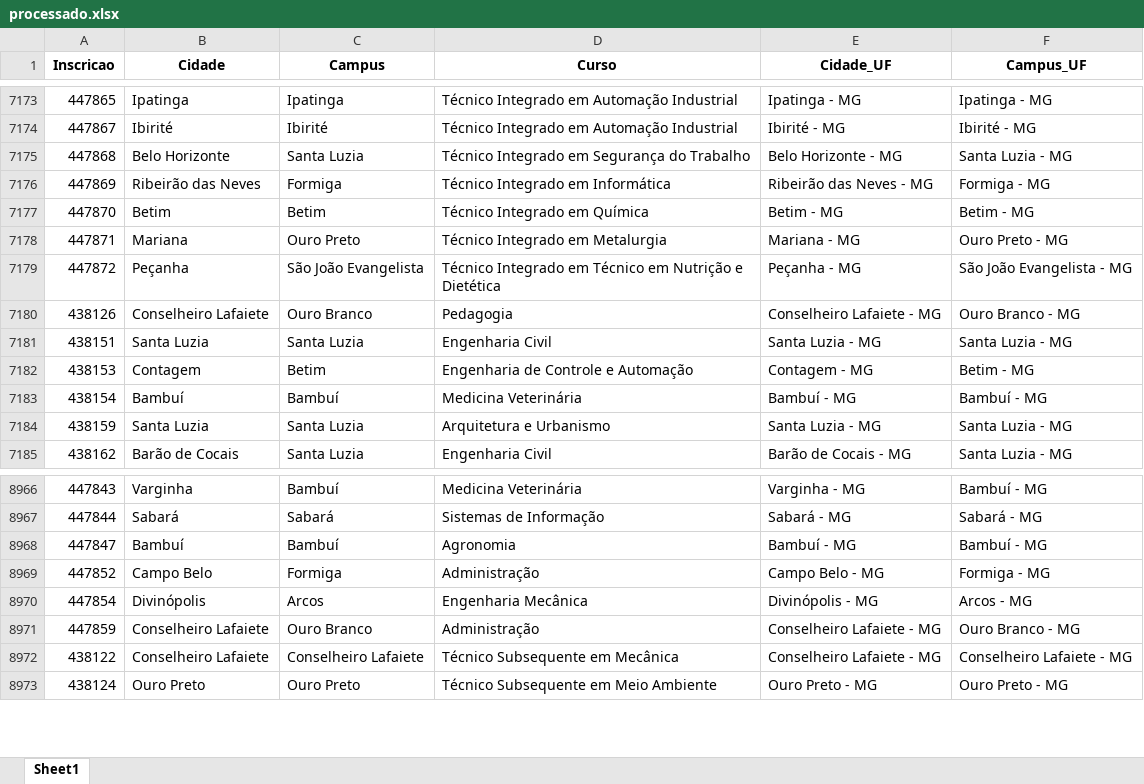
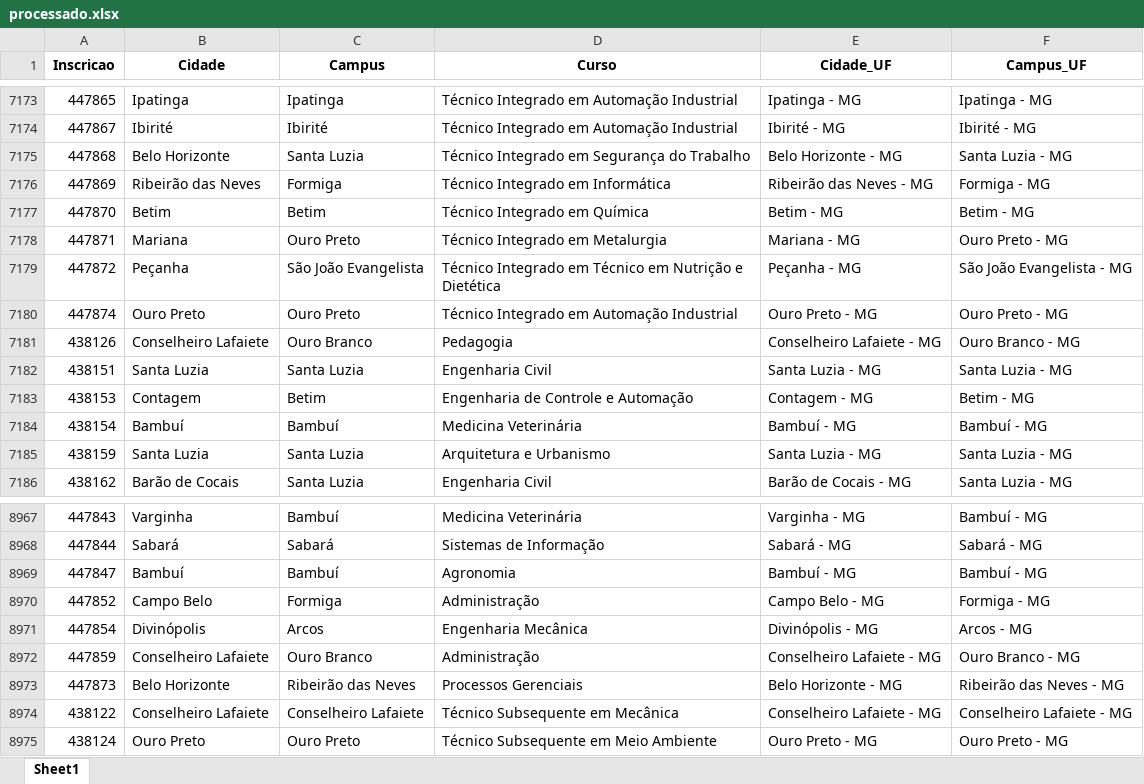
Before and after one commit to lucianovilasboas/vestibular-mapa2025, an Excel workbook: dados/processado.xlsx, sheet Sheet1, drawn as a sheet; only a part is shown, gaps mark what is left out; values as stored, in another font and other column widths than the file's, no borders; the diff names each change by its address in the sheet, - before the commit and + after, or states it on an @@ line.

Commit message:
Data update using git

```diff
--- a/dados/processado.xlsx (sheet Sheet1)
+++ b/dados/processado.xlsx (sheet Sheet1)
+row 7180: 447874 | Ouro Preto | Ouro Preto | Técnico Integrado em Automação Industrial | Ouro Preto - MG | Ouro Preto - MG
+row 8973: 447873 | Belo Horizonte | Ribeirão das Neves | Processos Gerenciais | Belo Horizonte - MG | Ribeirão das Neves - MG
```
